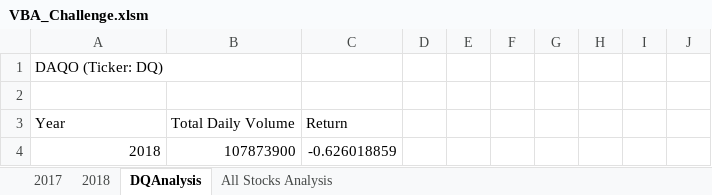
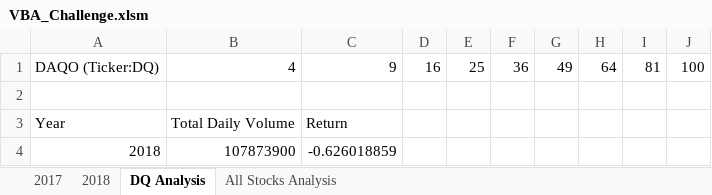
Before and after one commit to radatu/stock-analysis_Ch2, an Excel workbook: VBA_Challenge.xlsm, sheet DQ Analysis, drawn as a sheet; values as stored, in another font and other column widths than the file's, no borders; charts and pictures not drawn; removed rows and columns are numbered as before the commit, all else as after; the diff names each change by its address in the sheet, - before the commit and + after, or states it on an @@ line.

```diff
--- a/VBA_Challenge.xlsm (sheet DQ Analysis)
+++ b/VBA_Challenge.xlsm (sheet DQ Analysis)
-sheet tab: DQAnalysis
+sheet tab: DQ Analysis
-row 1: DAQO (Ticker: DQ)
+row 1: DAQO (Ticker:DQ) | 4 | 9 | 16 | 25 | 36 | 49 | 64 | 81 | 100
```
Also changed, not shown: sheet All Stocks Analysis, sheet 2017, charts or pictures, 6 other files.
